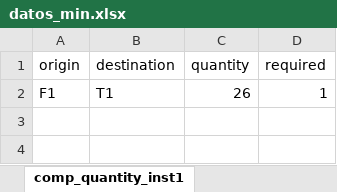
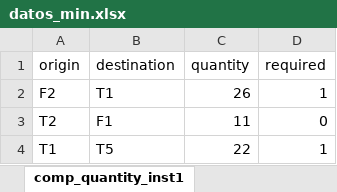
Before and after one commit to baobabsoluciones/flexible-vrp, an Excel workbook: data/datos_min.xlsx, sheet comp_quantity_inst1, drawn as a sheet; values as stored, in another font and other column widths than the file's, no borders; the diff names each change by its address in the sheet, - before the commit and + after, or states it on an @@ line.

```diff
--- a/data/datos_min.xlsx (sheet comp_quantity_inst1)
+++ b/data/datos_min.xlsx (sheet comp_quantity_inst1)
-A2 (origin): F1
+A2 (origin): F2
+row 3: T2 | F1 | 11 | 0
+row 4: T1 | T5 | 22 | 1
```
Also changed, not shown: sheet parameters, data/datos2.xlsx.
